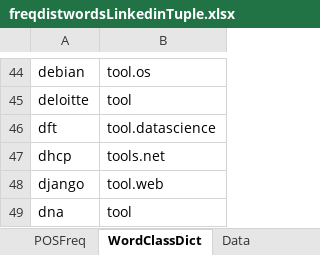
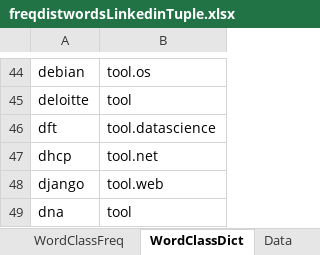
Before and after one commit to jayers99/SkillsThis, an Excel workbook: data/freqdistwordsLinkedinTuple.xlsx, sheet WordClassDict, drawn as a sheet; only a part is shown, gaps mark what is left out; values as stored, in another font and other column widths than the file's, no borders; the diff names each change by its address in the sheet, - before the commit and + after, or states it on an @@ line.

Commit message:
joined the words to the class dictionary

```diff
--- a/data/freqdistwordsLinkedinTuple.xlsx (sheet WordClassDict)
+++ b/data/freqdistwordsLinkedinTuple.xlsx (sheet WordClassDict)
+sheet tab: WordClassFreq
-B47: tools.net
+B47: tool.net
```
Also changed, not shown: sheet Data, 1 other file.
